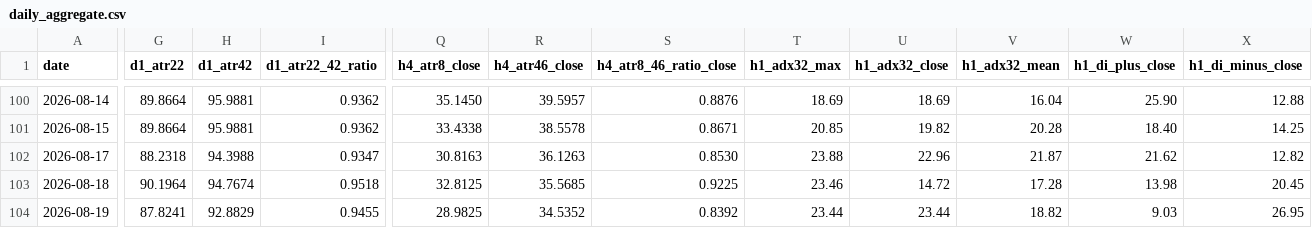
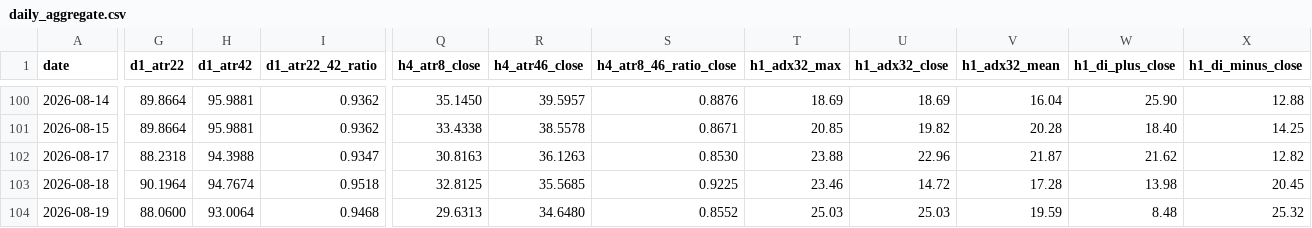
Before and after one commit to arokamiya98-svg/adxscore-heatmap, a CSV file: mt5_data/daily/daily_aggregate.csv, drawn as a sheet; only a part is shown, gaps mark what is left out; the diff covers the shown part only; the diff names each change by its address in the sheet, - before the commit and + after, or states it on an @@ line.

```diff
--- a/mt5_data/daily/daily_aggregate.csv
+++ b/mt5_data/daily/daily_aggregate.csv
-G104 (d1_atr22): 87.8241
+G104 (d1_atr22): 88.0600
-H104 (d1_atr42): 92.8829
+H104 (d1_atr42): 93.0064
-I104 (d1_atr22_42_ratio): 0.9455
+I104 (d1_atr22_42_ratio): 0.9468
-Q104 (h4_atr8_close): 28.9825
+Q104 (h4_atr8_close): 29.6313
-R104 (h4_atr46_close): 34.5352
+R104 (h4_atr46_close): 34.6480
-S104 (h4_atr8_46_ratio_close): 0.8392
+S104 (h4_atr8_46_ratio_close): 0.8552
-T104 (h1_adx32_max): 23.44
+T104 (h1_adx32_max): 25.03
-U104 (h1_adx32_close): 23.44
+U104 (h1_adx32_close): 25.03
-V104 (h1_adx32_mean): 18.82
+V104 (h1_adx32_mean): 19.59
-W104 (h1_di_plus_close): 9.03
+W104 (h1_di_plus_close): 8.48
-X104 (h1_di_minus_close): 26.95
+X104 (h1_di_minus_close): 25.32
```
Also changed, not shown: 4 edited cells elsewhere in this file, mt5_data/ADX_Weekly_Above_v4.csv, mt5_data/H4PhaseAuto_weekly.csv, 1 other file.
